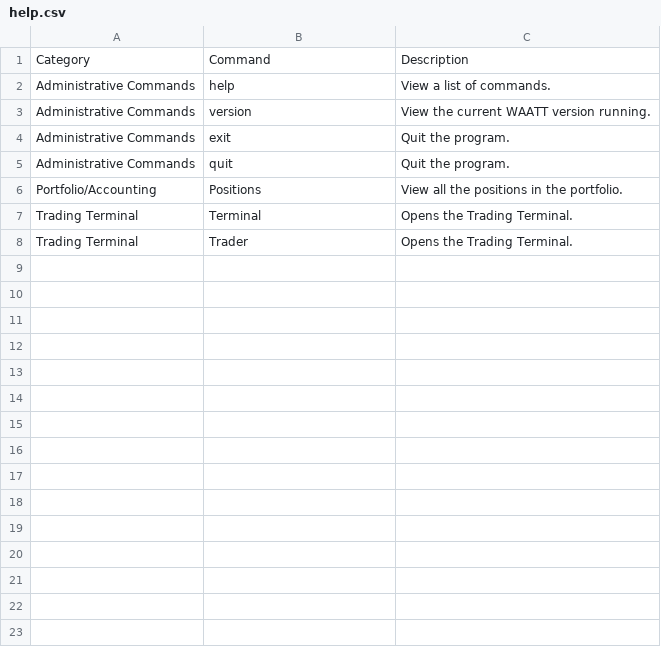
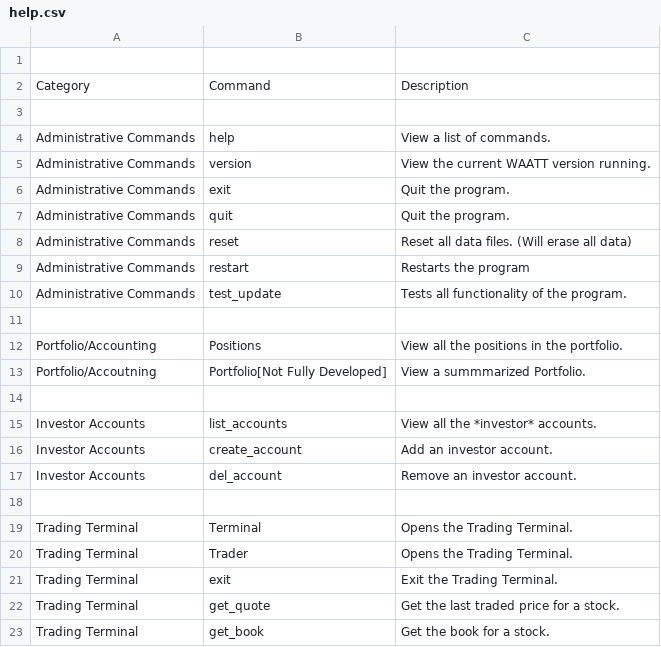
Before and after one commit to GoneInactive/WAATT, a CSV file: ui/Data/help.csv, drawn as a sheet; the diff names each change by its address in the sheet, - before the commit and + after, or states it on an @@ line.

```diff
--- a/ui/Data/help.csv
+++ b/ui/Data/help.csv
+row 1: (empty)
+row 3: (empty)
+row 8: Administrative Commands | reset | Reset all data files. (Will erase all data)
+row 9: Administrative Commands | restart | Restarts the program
+row 10: Administrative Commands | test_update | Tests all functionality of the program.
+row 11: (empty)
+row 13: Portfolio/Accoutning | Portfolio[Not Fully Developed] | View a summmarized Portfolio.
+row 14: (empty)
+row 15: Investor Accounts | list_accounts | View all the *investor* accounts.
+row 16: Investor Accounts | create_account | Add an investor account.
+row 17: Investor Accounts | del_account | Remove an investor account.
+row 18: (empty)
+row 21: Trading Terminal | exit | Exit the Trading Terminal.
+row 22: Trading Terminal | get_quote | Get the last traded price for a stock.
+row 23: Trading Terminal | get_book | Get the book for a stock.
```
Also changed, not shown: 7 other files.
